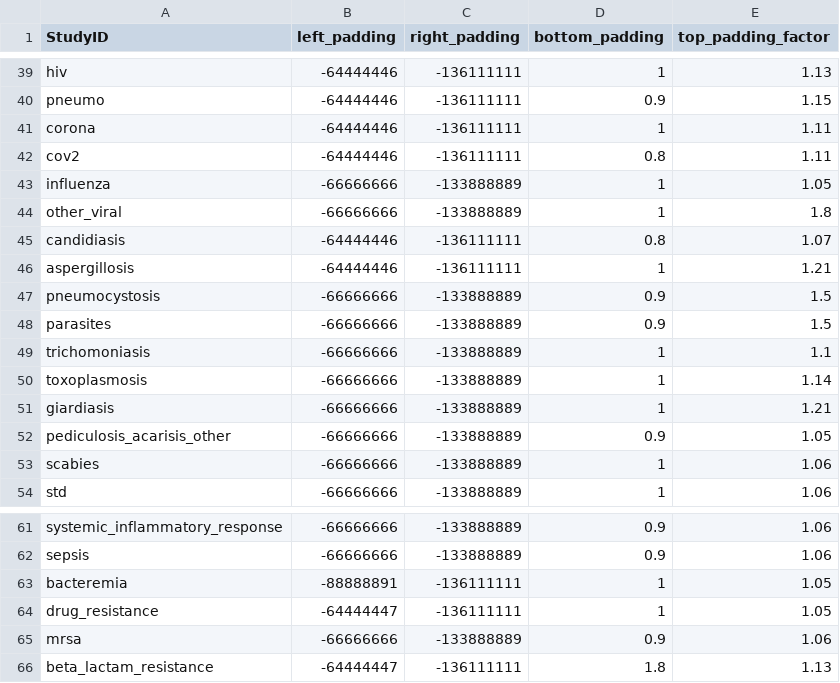
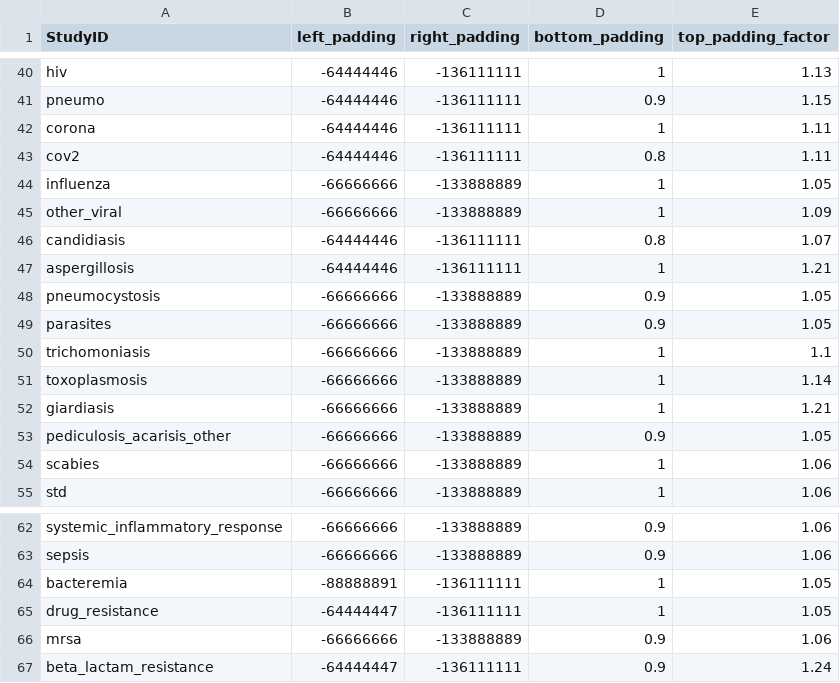
Before and after one commit to RecHaf04/RechumaGWAS, a CSV file: calibration_settings.csv, drawn as a sheet; only a part is shown, gaps mark what is left out; addresses are those after the commit; the diff covers the shown part only; the diff names each change by its address in the sheet, - before the commit and + after, or states it on an @@ line.

```diff
--- a/calibration_settings.csv
+++ b/calibration_settings.csv
-E45 (top_padding_factor): 1.8
+E45 (top_padding_factor): 1.09
-E48:E49 (top_padding_factor): 1.5
+E48:E49 (top_padding_factor): 1.05
-D67 (bottom_padding): 1.8
+D67 (bottom_padding): 0.9
-E67 (top_padding_factor): 1.13
+E67 (top_padding_factor): 1.24
```
Also changed, not shown: 1 added row and 17 edited cells elsewhere in this file.
